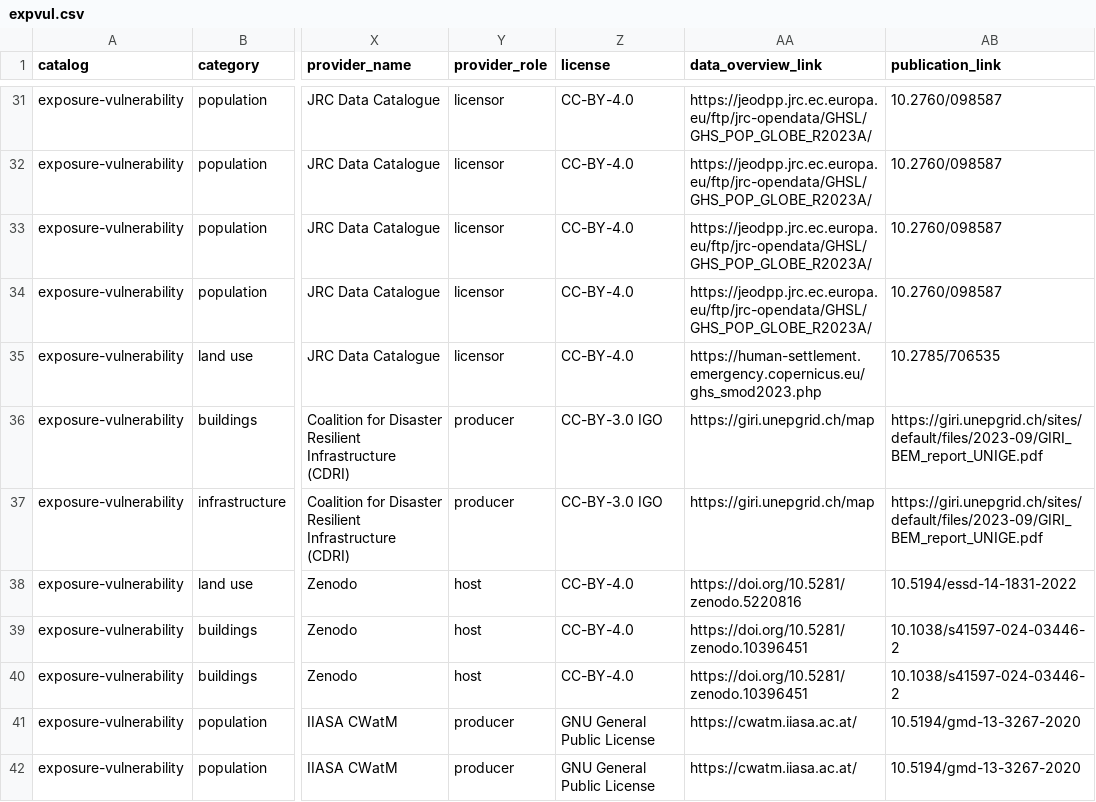
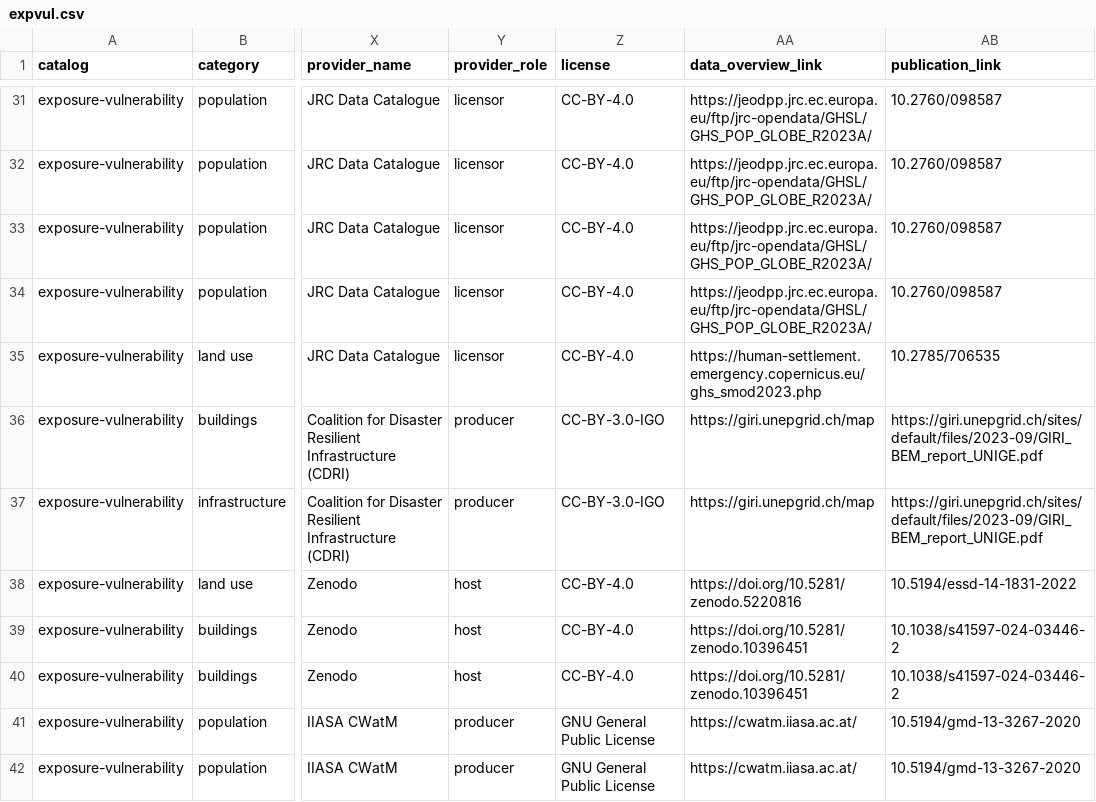
Before and after one commit to climate-risk-data/climate-risk-stac, a CSV file: csv/expvul.csv, drawn as a sheet; only a part is shown, gaps mark what is left out; the diff names each change by its address in the sheet, - before the commit and + after, or states it on an @@ line.

Commit message:
update csv file

```diff
--- a/csv/expvul.csv
+++ b/csv/expvul.csv
-Z36:Z37 (license): CC-BY-3.0 IGO
+Z36:Z37 (license): CC-BY-3.0-IGO
```
